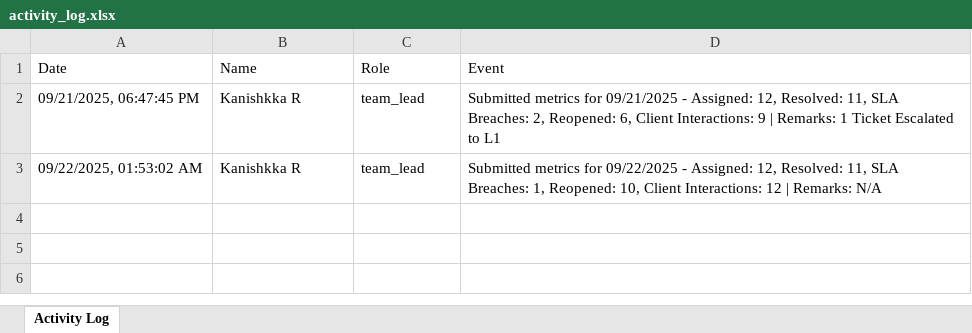
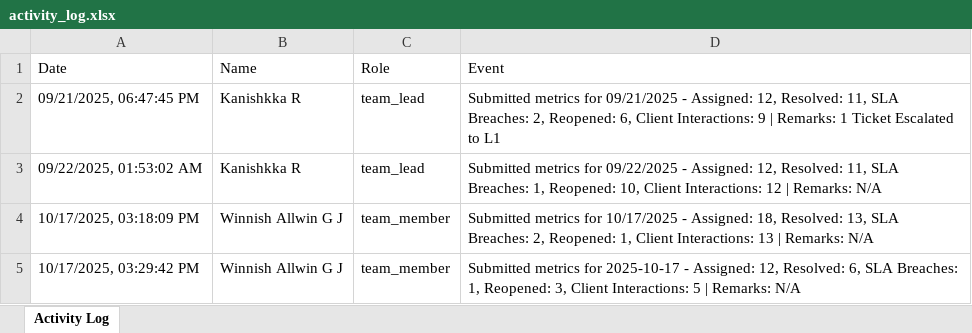
Before and after one commit to DhaanushK/MyProject1, an Excel workbook: finalyear-backend/logs/activity_log.xlsx, sheet Activity Log, drawn as a sheet; values as stored, in another font and other column widths than the file's, no borders; the diff names each change by its address in the sheet, - before the commit and + after, or states it on an @@ line.

```diff
--- a/finalyear-backend/logs/activity_log.xlsx (sheet Activity Log)
+++ b/finalyear-backend/logs/activity_log.xlsx (sheet Activity Log)
+row 4: 10/17/2025, 03:18:09 PM | Winnish Allwin G J | team_member | Submitted metrics for 10/17/2025 - Assigned: 18, Resolved: 13, SLA Breaches: 2, Reopened: 1, Client Interactions: 13 | Remarks: N/A
+row 5: 10/17/2025, 03:29:42 PM | Winnish Allwin G J | team_member | Submitted metrics for 2025-10-17 - Assigned: 12, Resolved: 6, SLA Breaches: 1, Reopened: 3, Client Interactions: 5 | Remarks: N/A
```
Also changed, not shown: 40 other files.
